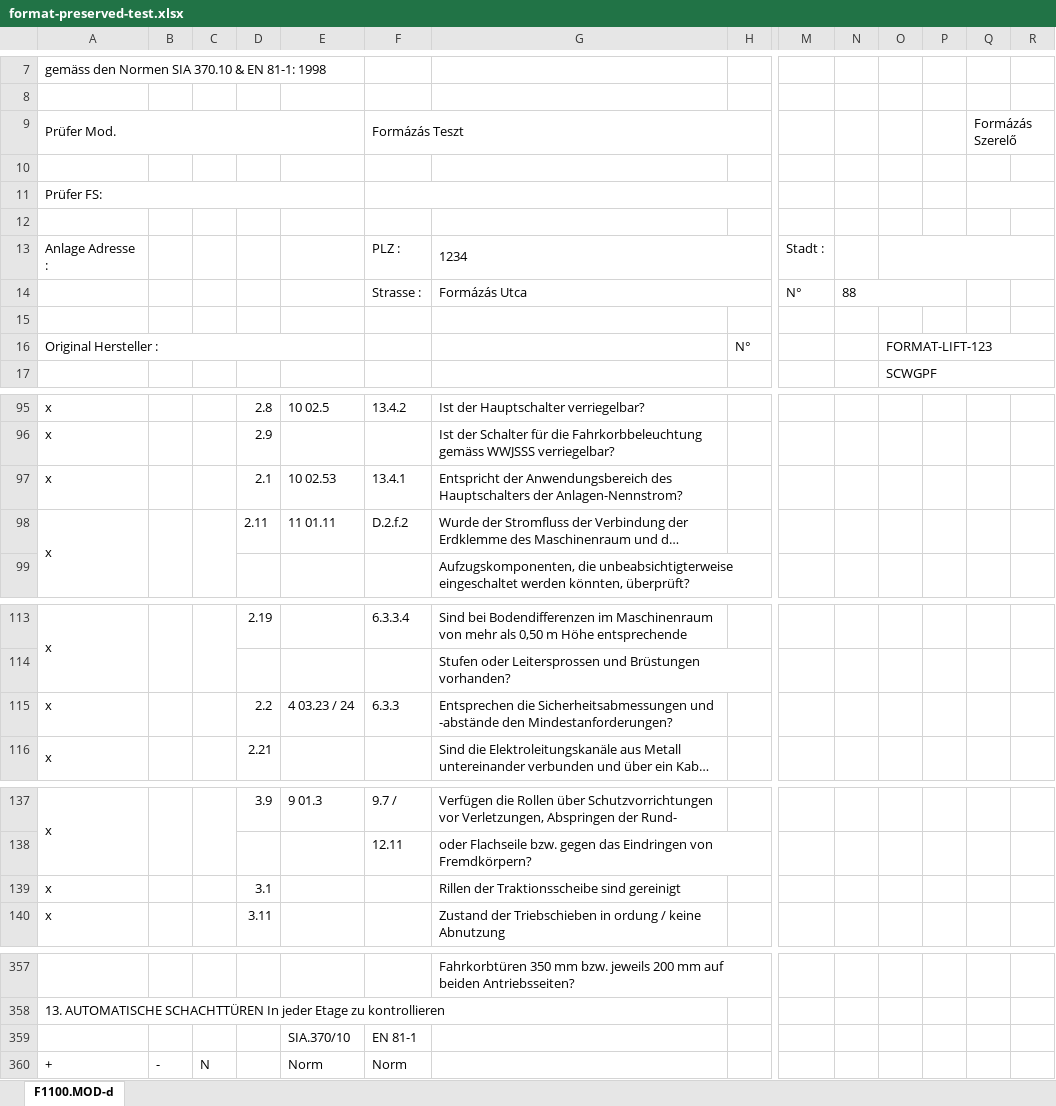
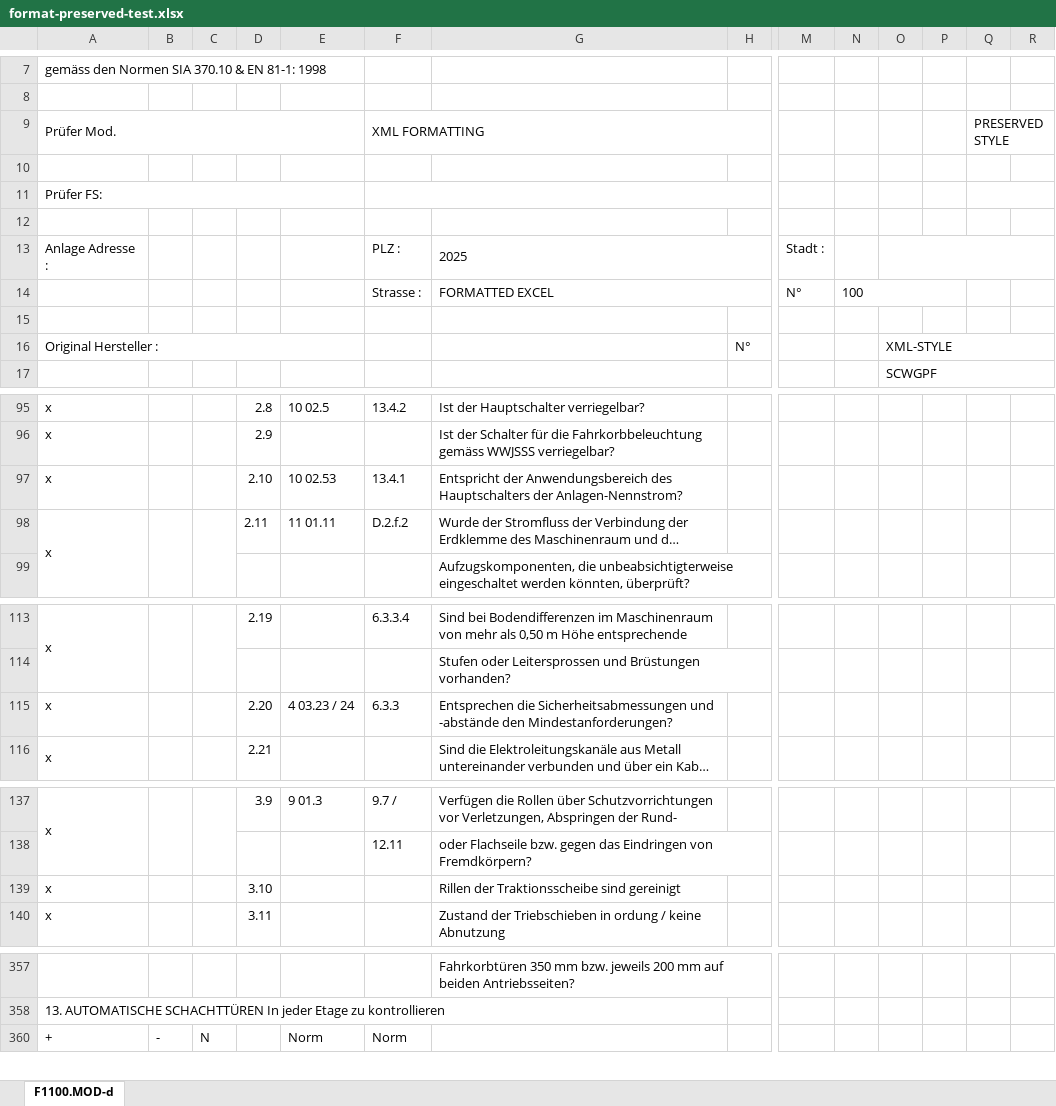
Before and after one commit to Wrassee/Aprod-OTIS, an Excel workbook: format-preserved-test.xlsx, sheet F1100.MOD-d, drawn as a sheet; only a part is shown, gaps mark what is left out; long unchanged cells end in …; values as stored, in another font and other column widths than the file's, no borders; rows hold the shown columns only; the diff covers the shown part only; the diff names each change by its address in the sheet, - before the commit and + after, or states it on an @@ line.

```diff
--- a/format-preserved-test.xlsx (sheet F1100.MOD-d)
+++ b/format-preserved-test.xlsx (sheet F1100.MOD-d)
-F9: Formázás Teszt
+F9: XML FORMATTING
-Q9: Formázás Szerelő
+Q9: PRESERVED STYLE
-G13: 1234
+G13: 2025
-G14: Formázás Utca
+G14: FORMATTED EXCEL
-N14: 88
+N14: 100
-O16: FORMAT-LIFT-123
+O16: XML-STYLE
-D97: 2.1
+D97: 2.10
-D115: 2.2
+D115: 2.20
-D139: 3.1
+D139: 3.10
@@ row 359 hidden:  |  |  |  | SIA.370/10 | EN 81-1 @@
```
Also changed, not shown: 5 edited cells elsewhere in this sheet, perfect-style-test.xlsx, 3 other files.
